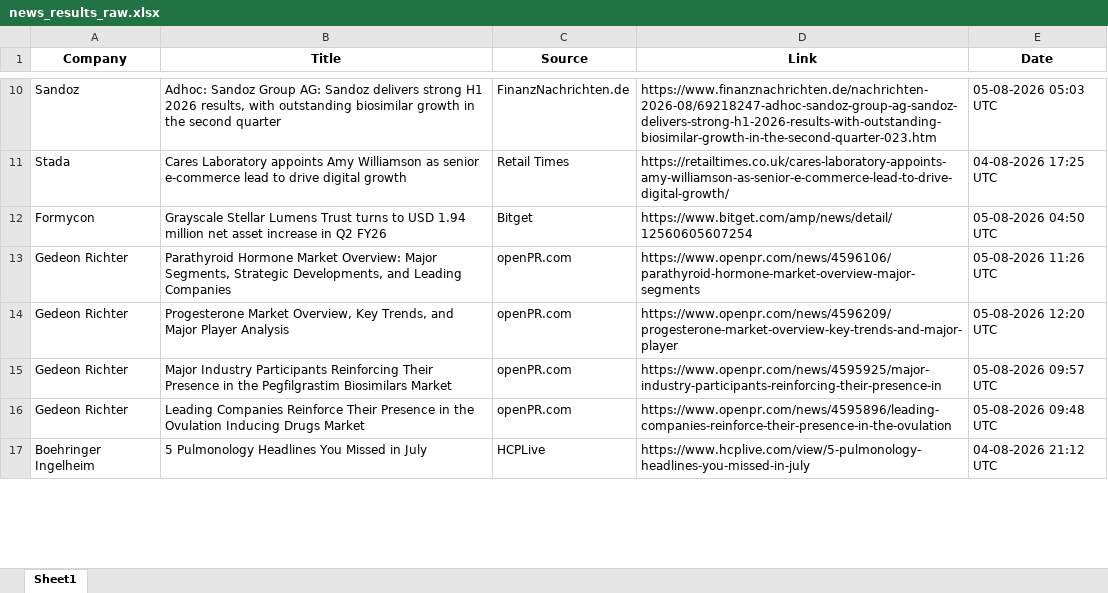
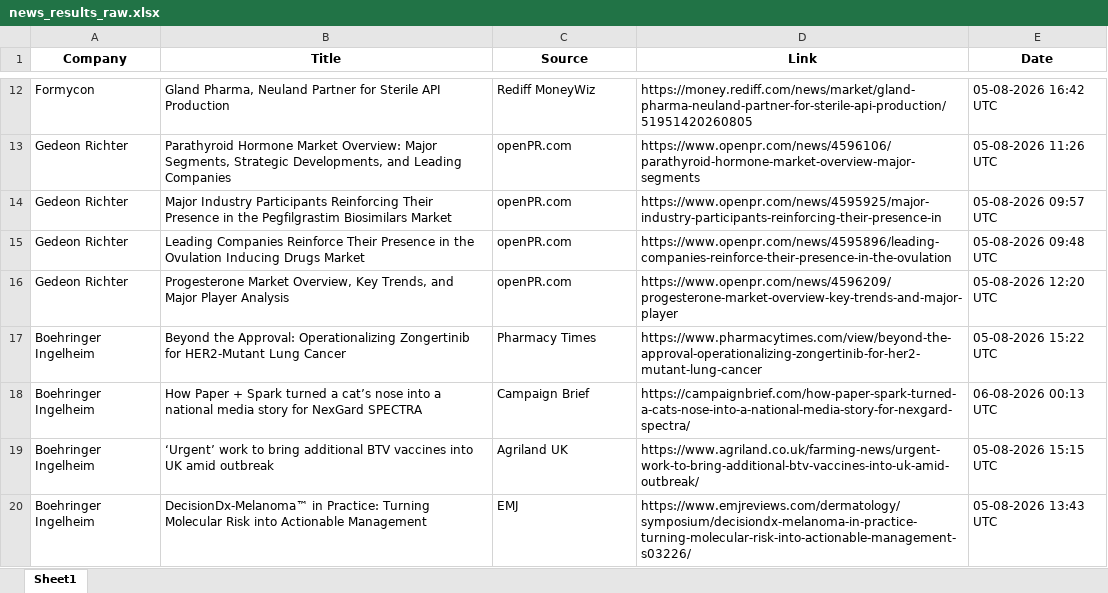
Before and after one commit to synapseKrishna/Ved, an Excel workbook: news_results_raw.xlsx, sheet Sheet1, drawn as a sheet; only a part is shown, gaps mark what is left out; values as stored, in another font and other column widths than the file's, no borders; removed rows and columns are numbered as before the commit, all else as after; the diff covers the shown part only; the diff names each change by its address in the sheet, - before the commit and + after, or states it on an @@ line.

```diff
--- a/news_results_raw.xlsx (sheet Sheet1)
+++ b/news_results_raw.xlsx (sheet Sheet1)
-row 10: Sandoz | Adhoc: Sandoz Group AG: Sandoz delivers strong H1 2026 results, with outstanding biosimilar growth in the second quarter | FinanzNachrichten.de | https://www.finanznachrichten.de/nachrichten-2026-08/69218247-adhoc-sandoz-group-ag-sandoz-delivers-strong-h1-2026-results-with-outstanding-biosimilar-growth-in-the-second-quarter-023.htm | 05-08-2026 05:03 UTC
-row 11: Stada | Cares Laboratory appoints Amy Williamson as senior e-commerce lead to drive digital growth | Retail Times | https://retailtimes.co.uk/cares-laboratory-appoints-amy-williamson-as-senior-e-commerce-lead-to-drive-digital-growth/ | 04-08-2026 17:25 UTC
-B12 (Title): Grayscale Stellar Lumens Trust turns to USD 1.94 million net asset increase in Q2 FY26
+B12 (Title): Gland Pharma, Neuland Partner for Sterile API Production
-C12 (Source): Bitget
+C12 (Source): Rediff MoneyWiz
-D12 (Link): https://www.bitget.com/amp/news/detail/12560605607254
+D12 (Link): https://money.rediff.com/news/market/gland-pharma-neuland-partner-for-sterile-api-production/51951420260805
-E12 (Date): 05-08-2026 04:50 UTC
+E12 (Date): 05-08-2026 16:42 UTC
@@ row 14 moved to row 16: Gedeon Richter @@
-B17 (Title): 5 Pulmonology Headlines You Missed in July
+B17 (Title): Beyond the Approval: Operationalizing Zongertinib for HER2-Mutant Lung Cancer
-C17 (Source): HCPLive
+C17 (Source): Pharmacy Times
-D17 (Link): https://www.hcplive.com/view/5-pulmonology-headlines-you-missed-in-july
+D17 (Link): https://www.pharmacytimes.com/view/beyond-the-approval-operationalizing-zongertinib-for-her2-mutant-lung-cancer
-E17 (Date): 04-08-2026 21:12 UTC
+E17 (Date): 05-08-2026 15:22 UTC
+row 18: Boehringer Ingelheim | How Paper + Spark turned a cat’s nose into a national media story for NexGard SPECTRA | Campaign Brief | https://campaignbrief.com/how-paper-spark-turned-a-cats-nose-into-a-national-media-story-for-nexgard-spectra/ | 06-08-2026 00:13 UTC
+row 19: Boehringer Ingelheim | ‘Urgent’ work to bring additional BTV vaccines into UK amid outbreak | Agriland UK | https://www.agriland.co.uk/farming-news/urgent-work-to-bring-additional-btv-vaccines-into-uk-amid-outbreak/ | 05-08-2026 15:15 UTC
+row 20: Boehringer Ingelheim | DecisionDx-Melanoma™ in Practice: Turning Molecular Risk into Actionable Management | EMJ | https://www.emjreviews.com/dermatology/symposium/decisiondx-melanoma-in-practice-turning-molecular-risk-into-actionable-management-s03226/ | 05-08-2026 13:43 UTC
```
Also changed, not shown: 41 added rows, 66 removed rows, 1 moved row and 304 edited cells elsewhere in this sheet, news_results.xlsx.
